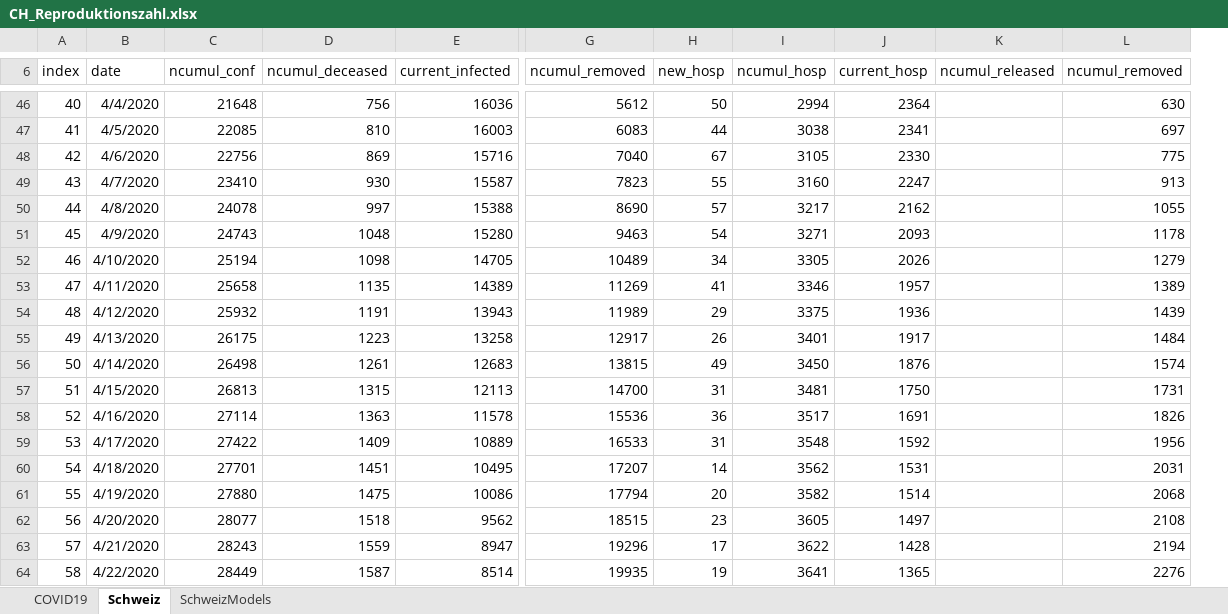
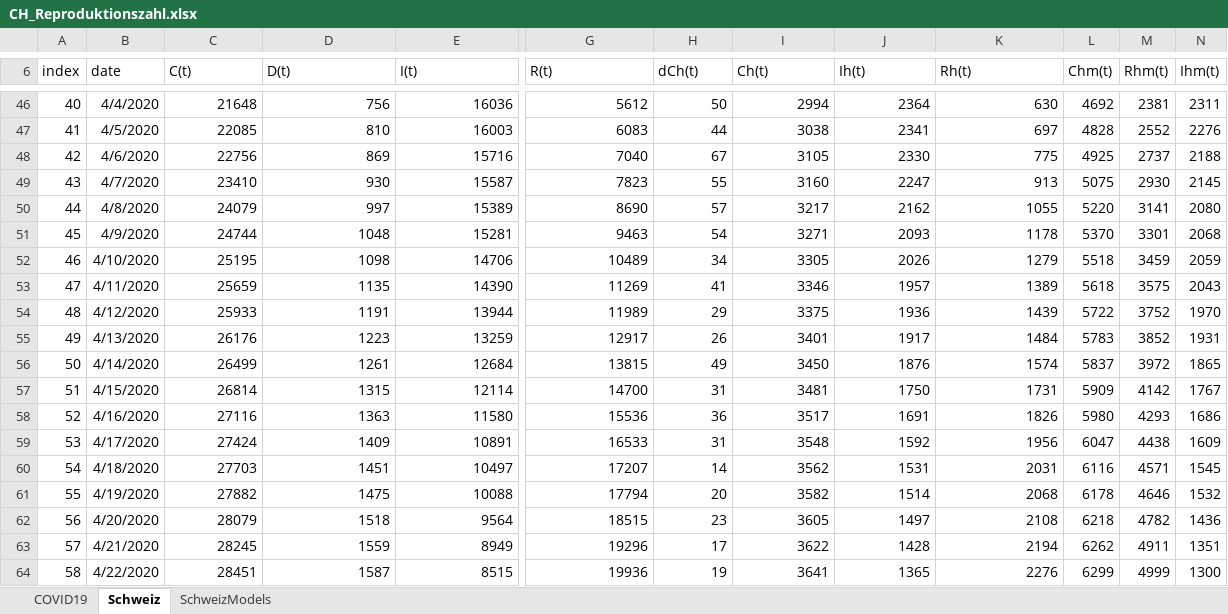
Before and after one commit to drschoella/covid_19, an Excel workbook: CH_Reproduktionszahl.xlsx, sheet Schweiz, drawn as a sheet; only a part is shown, gaps mark what is left out; values as stored, in another font and other column widths than the file's, no borders; charts and pictures not drawn; removed rows and columns are numbered as before the commit, all else as after; the diff covers the shown part only; the diff names each change by its address in the sheet, - before the commit and + after, or states it on an @@ line.

```diff
--- a/CH_Reproduktionszahl.xlsx (sheet Schweiz)
+++ b/CH_Reproduktionszahl.xlsx (sheet Schweiz)
-column K (ncumul_released), empty
+column L (Chm(t)), rows 46-64: 4692 | 4828 | 4925 | 5075 | 5220 | 5370 | 5518 | 5618 | 5722 | 5783 | 5837 | 5909 | 5980 | 6047 | 6116 | 6178 | 6218 | 6262 | 6299
+column M (Rhm(t)), rows 46-64: 2381 | 2552 | 2737 | 2930 | 3141 | 3301 | 3459 | 3575 | 3752 | 3852 | 3972 | 4142 | 4293 | 4438 | 4571 | 4646 | 4782 | 4911 | 4999
+column N (Ihm(t)), rows 46-64: 2311 | 2276 | 2188 | 2145 | 2080 | 2068 | 2059 | 2043 | 1970 | 1931 | 1865 | 1767 | 1686 | 1609 | 1545 | 1532 | 1436 | 1351 | 1300
-C6: ncumul_conf
+C6: C(t)
-D6: ncumul_deceased
+D6: D(t)
-E6: current_infected
+E6: I(t)
-G6: ncumul_removed
+G6: R(t)
-H6: new_hosp
+H6: dCh(t)
-I6: ncumul_hosp
+I6: Ch(t)
-J6: current_hosp
+J6: Ih(t)
-K6: ncumul_removed
+K6: Rh(t)
-C50 (C(t)): 24078
+C50 (C(t)): 24079
-E50 (I(t)): 15388
+E50 (I(t)): 15389
-C51 (C(t)): 24743
+C51 (C(t)): 24744
-E51 (I(t)): 15280
+E51 (I(t)): 15281
-C52 (C(t)): 25194
+C52 (C(t)): 25195
-E52 (I(t)): 14705
+E52 (I(t)): 14706
-C53 (C(t)): 25658
+C53 (C(t)): 25659
-E53 (I(t)): 14389
+E53 (I(t)): 14390
-C54 (C(t)): 25932
+C54 (C(t)): 25933
-E54 (I(t)): 13943
+E54 (I(t)): 13944
-C55 (C(t)): 26175
+C55 (C(t)): 26176
-E55 (I(t)): 13258
+E55 (I(t)): 13259
-C56 (C(t)): 26498
+C56 (C(t)): 26499
-E56 (I(t)): 12683
+E56 (I(t)): 12684
-C57 (C(t)): 26813
+C57 (C(t)): 26814
-E57 (I(t)): 12113
+E57 (I(t)): 12114
-C58 (C(t)): 27114
+C58 (C(t)): 27116
-E58 (I(t)): 11578
+E58 (I(t)): 11580
-C59 (C(t)): 27422
+C59 (C(t)): 27424
-E59 (I(t)): 10889
+E59 (I(t)): 10891
-C60 (C(t)): 27701
+C60 (C(t)): 27703
-E60 (I(t)): 10495
+E60 (I(t)): 10497
-C61 (C(t)): 27880
+C61 (C(t)): 27882
-E61 (I(t)): 10086
+E61 (I(t)): 10088
-C62 (C(t)): 28077
+C62 (C(t)): 28079
-E62 (I(t)): 9562
+E62 (I(t)): 9564
-C63 (C(t)): 28243
+C63 (C(t)): 28245
-E63 (I(t)): 8947
+E63 (I(t)): 8949
-C64 (C(t)): 28449
+C64 (C(t)): 28451
-E64 (I(t)): 8514
+E64 (I(t)): 8515
-G64 (R(t)): 19935
+G64 (R(t)): 19936
```
Also changed, not shown: 2 added rows and 93 edited cells elsewhere in this sheet, sheet COVID19, sheet SchweizModels, formulas that keep their value, charts or pictures.
